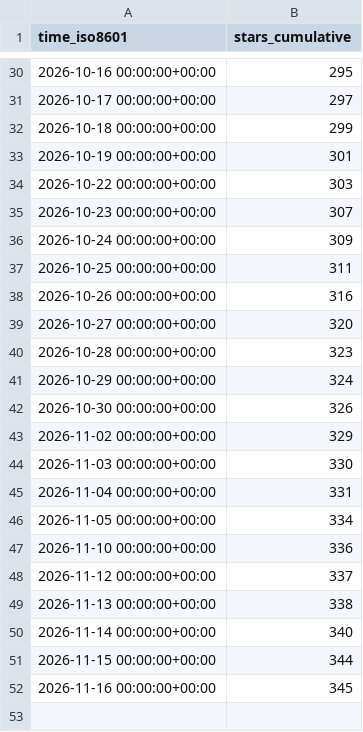
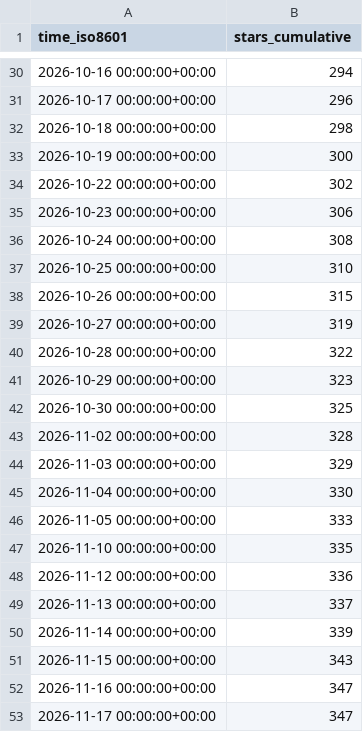
Before and after one commit to kdbhalala/avdslim, a CSV file: kdbhalala/avdslim/ghrs-data/stargazers.csv, drawn as a sheet; only a part is shown, gaps mark what is left out; the diff covers the shown part only.

```diff
--- a/kdbhalala/avdslim/ghrs-data/stargazers.csv
+++ b/kdbhalala/avdslim/ghrs-data/stargazers.csv
@@ -30,23 +30,24 @@ time_iso8601,stars_cumulative
-2026-10-16 00:00:00+00:00,295
-2026-10-17 00:00:00+00:00,297
-2026-10-18 00:00:00+00:00,299
-2026-10-19 00:00:00+00:00,301
-2026-10-22 00:00:00+00:00,303
-2026-10-23 00:00:00+00:00,307
-2026-10-24 00:00:00+00:00,309
-2026-10-25 00:00:00+00:00,311
-2026-10-26 00:00:00+00:00,316
-2026-10-27 00:00:00+00:00,320
-2026-10-28 00:00:00+00:00,323
-2026-10-29 00:00:00+00:00,324
-2026-10-30 00:00:00+00:00,326
-2026-11-02 00:00:00+00:00,329
-2026-11-03 00:00:00+00:00,330
-2026-11-04 00:00:00+00:00,331
-2026-11-05 00:00:00+00:00,334
-2026-11-10 00:00:00+00:00,336
-2026-11-12 00:00:00+00:00,337
-2026-11-13 00:00:00+00:00,338
-2026-11-14 00:00:00+00:00,340
-2026-11-15 00:00:00+00:00,344
-2026-11-16 00:00:00+00:00,345
+2026-10-16 00:00:00+00:00,294
+2026-10-17 00:00:00+00:00,296
+2026-10-18 00:00:00+00:00,298
+2026-10-19 00:00:00+00:00,300
+2026-10-22 00:00:00+00:00,302
+2026-10-23 00:00:00+00:00,306
+2026-10-24 00:00:00+00:00,308
+2026-10-25 00:00:00+00:00,310
+2026-10-26 00:00:00+00:00,315
+2026-10-27 00:00:00+00:00,319
+2026-10-28 00:00:00+00:00,322
+2026-10-29 00:00:00+00:00,323
+2026-10-30 00:00:00+00:00,325
+2026-11-02 00:00:00+00:00,328
+2026-11-03 00:00:00+00:00,329
+2026-11-04 00:00:00+00:00,330
+2026-11-05 00:00:00+00:00,333
+2026-11-10 00:00:00+00:00,335
+2026-11-12 00:00:00+00:00,336
+2026-11-13 00:00:00+00:00,337
+2026-11-14 00:00:00+00:00,339
+2026-11-15 00:00:00+00:00,343
+2026-11-16 00:00:00+00:00,347
+2026-11-17 00:00:00+00:00,347
```
Also changed, not shown: 27 edited cells elsewhere in this file.
